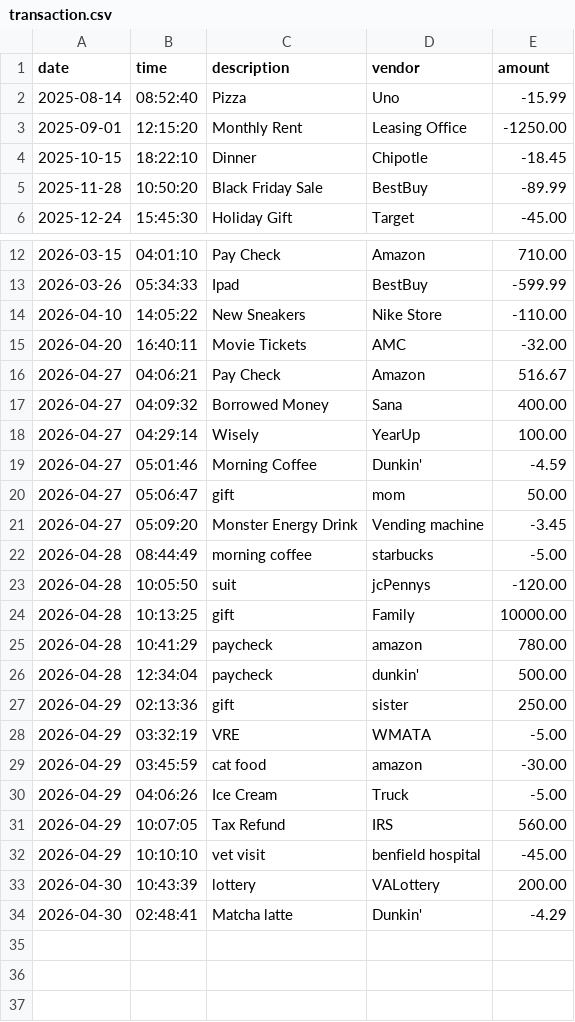
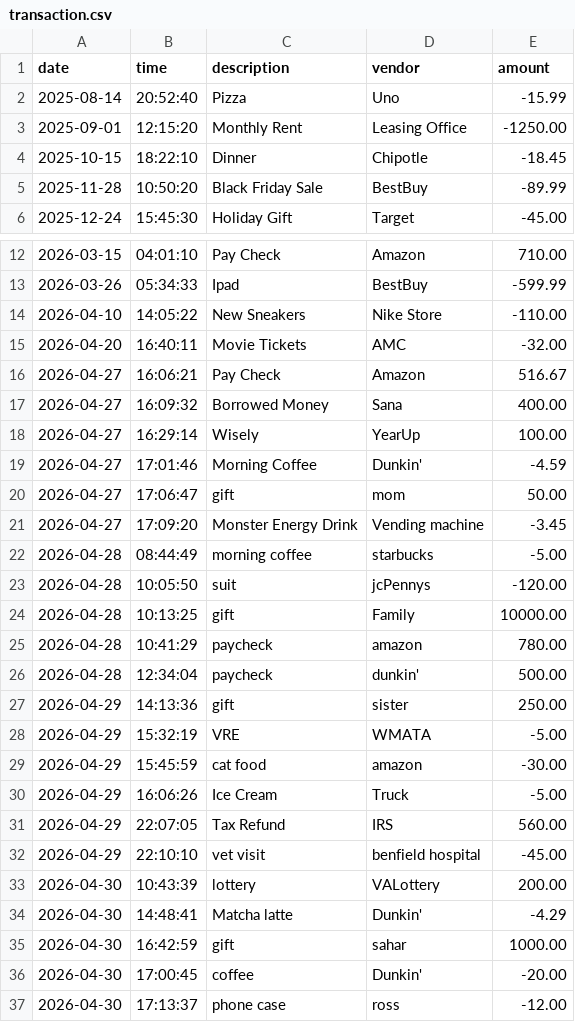
Before and after one commit to yu26s9-sky0-0glitch/vault-cli, a CSV file: data/transaction.csv, drawn as a sheet; only a part is shown, gaps mark what is left out.

Commit message:
fixed the time bug started storing data in 24h format and parsing into am pm for user readability

```diff
--- a/data/transaction.csv
+++ b/data/transaction.csv
@@ -1,3 +1,3 @@
 date|time|description|vendor|amount
-2025-08-14|08:52:40|Pizza|Uno|-15.99
+2025-08-14|20:52:40|Pizza|Uno|-15.99
 2025-09-01|12:15:20|Monthly Rent|Leasing Office|-1250.00
@@ -15,8 +15,8 @@ date|time|description|vendor|amount
 2026-04-20|16:40:11|Movie Tickets|AMC|-32.00
-2026-04-27|04:06:21|Pay Check|Amazon|516.67
-2026-04-27|04:09:32|Borrowed Money|Sana|400.00
-2026-04-27|04:29:14|Wisely|YearUp|100.00
-2026-04-27|05:01:46|Morning Coffee|Dunkin'|-4.59
-2026-04-27|05:06:47|gift|mom|50.00
-2026-04-27|05:09:20|Monster Energy Drink|Vending machine|-3.45
+2026-04-27|16:06:21|Pay Check|Amazon|516.67
+2026-04-27|16:09:32|Borrowed Money|Sana|400.00
+2026-04-27|16:29:14|Wisely|YearUp|100.00
+2026-04-27|17:01:46|Morning Coffee|Dunkin'|-4.59
+2026-04-27|17:06:47|gift|mom|50.00
+2026-04-27|17:09:20|Monster Energy Drink|Vending machine|-3.45
 2026-04-28|08:44:49|morning coffee|starbucks|-5.00
@@ -26,9 +26,12 @@ date|time|description|vendor|amount
 2026-04-28|12:34:04|paycheck|dunkin'|500.00
-2026-04-29|02:13:36|gift|sister|250.00
-2026-04-29|03:32:19|VRE|WMATA|-5.00
-2026-04-29|03:45:59|cat food|amazon|-30.00
-2026-04-29|04:06:26|Ice Cream|Truck|-5.00
-2026-04-29|10:07:05|Tax Refund|IRS|560.00
-2026-04-29|10:10:10|vet visit|benfield hospital|-45.00
+2026-04-29|14:13:36|gift|sister|250.00
+2026-04-29|15:32:19|VRE|WMATA|-5.00
+2026-04-29|15:45:59|cat food|amazon|-30.00
+2026-04-29|16:06:26|Ice Cream|Truck|-5.00
+2026-04-29|22:07:05|Tax Refund|IRS|560.00
+2026-04-29|22:10:10|vet visit|benfield hospital|-45.00
 2026-04-30|10:43:39|lottery|VALottery|200.00
-2026-04-30|02:48:41|Matcha latte|Dunkin'|-4.29
+2026-04-30|14:48:41|Matcha latte|Dunkin'|-4.29
+2026-04-30|16:42:59|gift|sahar|1000.00
+2026-04-30|17:00:45|coffee|Dunkin'|-20.00
+2026-04-30|17:13:37|phone case|ross|-12.00
```
Also changed, not shown: 6 other files.
